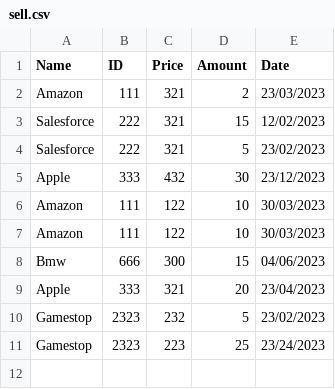
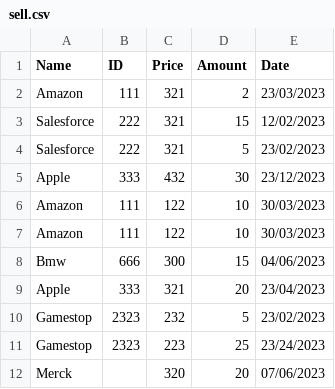
Before and after one commit to RenKKLR/Redi_Final_Project, a CSV file: sell.csv, drawn as a sheet.

```diff
--- a/sell.csv
+++ b/sell.csv
@@ -11 +11,2 @@ Gamestop;2323;232;5;23/02/2023
 Gamestop;2323;223;25;23/24/2023
+Merck;;320;20;07/06/2023
```
Also changed, not shown: buy.csv, 2 other files.
